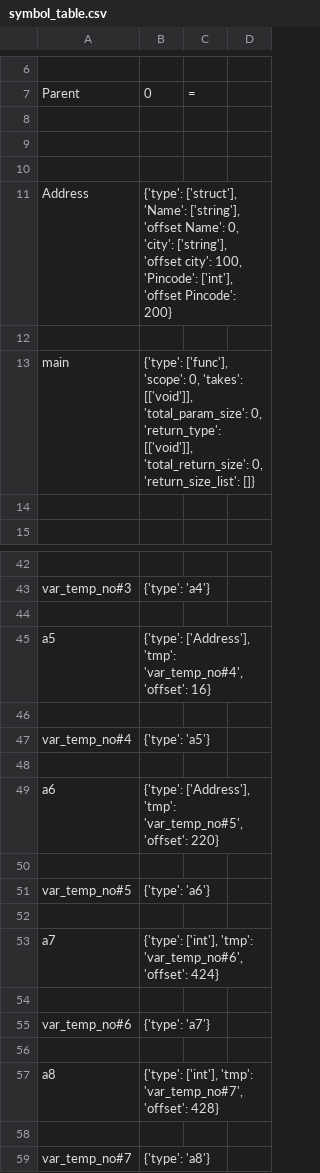
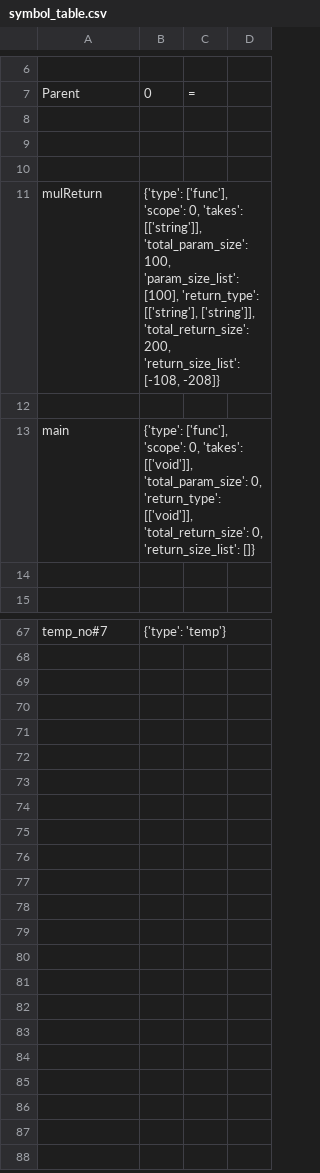
Before and after one commit to nibir8-source/Group_5_CS335_Project, a CSV file: src/symbol_table.csv, drawn as a sheet; only a part is shown, gaps mark what is left out; removed rows and columns are numbered as before the commit, all else as after; the diff covers the shown part only; the diff names each change by its address in the sheet, - before the commit and + after, or states it on an @@ line.

```diff
--- a/src/symbol_table.csv
+++ b/src/symbol_table.csv
-row 11: Address | {'type': ['struct'], 'Name': ['string'], 'offset Name': 0, 'city': ['string'], 'offset city': 100, 'Pincode': ['int'], 'offset Pincode': 200}
+row 11: mulReturn | {'type': ['func'], 'scope': 0, 'takes': [['string']], 'total_param_size': 100, 'param_size_list': [100], 'return_type': [['string'], ['string']], 'total_return_size': 200, 'return_size_list': [-108, -208]}
-row 67: (empty)
+row 67: temp_no#7 | {'type': 'temp'}
-row 43: var_temp_no#3 | {'type': 'a4'}
-row 44: (empty)
-row 45: a5 | {'type': ['Address'], 'tmp': 'var_temp_no#4', 'offset': 16}
-row 46: (empty)
-row 47: var_temp_no#4 | {'type': 'a5'}
-row 48: (empty)
-row 49: a6 | {'type': ['Address'], 'tmp': 'var_temp_no#5', 'offset': 220}
-row 50: (empty)
-row 51: var_temp_no#5 | {'type': 'a6'}
-row 52: (empty)
-row 53: a7 | {'type': ['int'], 'tmp': 'var_temp_no#6', 'offset': 424}
-row 54: (empty)
-row 55: var_temp_no#6 | {'type': 'a7'}
-row 56: (empty)
-row 57: a8 | {'type': ['int'], 'tmp': 'var_temp_no#7', 'offset': 428}
-row 58: (empty)
-row 59: var_temp_no#7 | {'type': 'a8'}
```
Also changed, not shown: 33 added rows and 8 removed rows elsewhere in this file, 6 other files.
